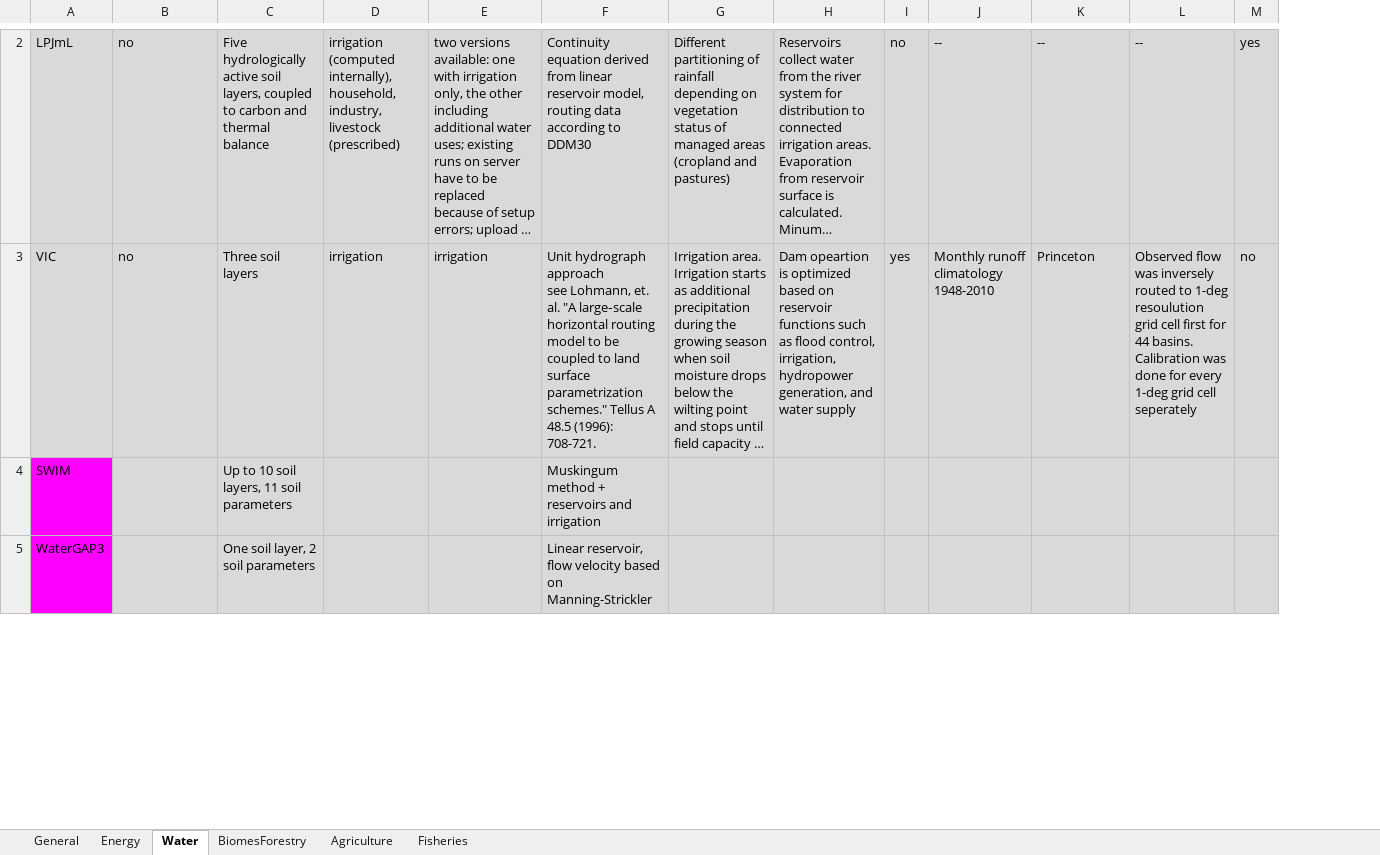
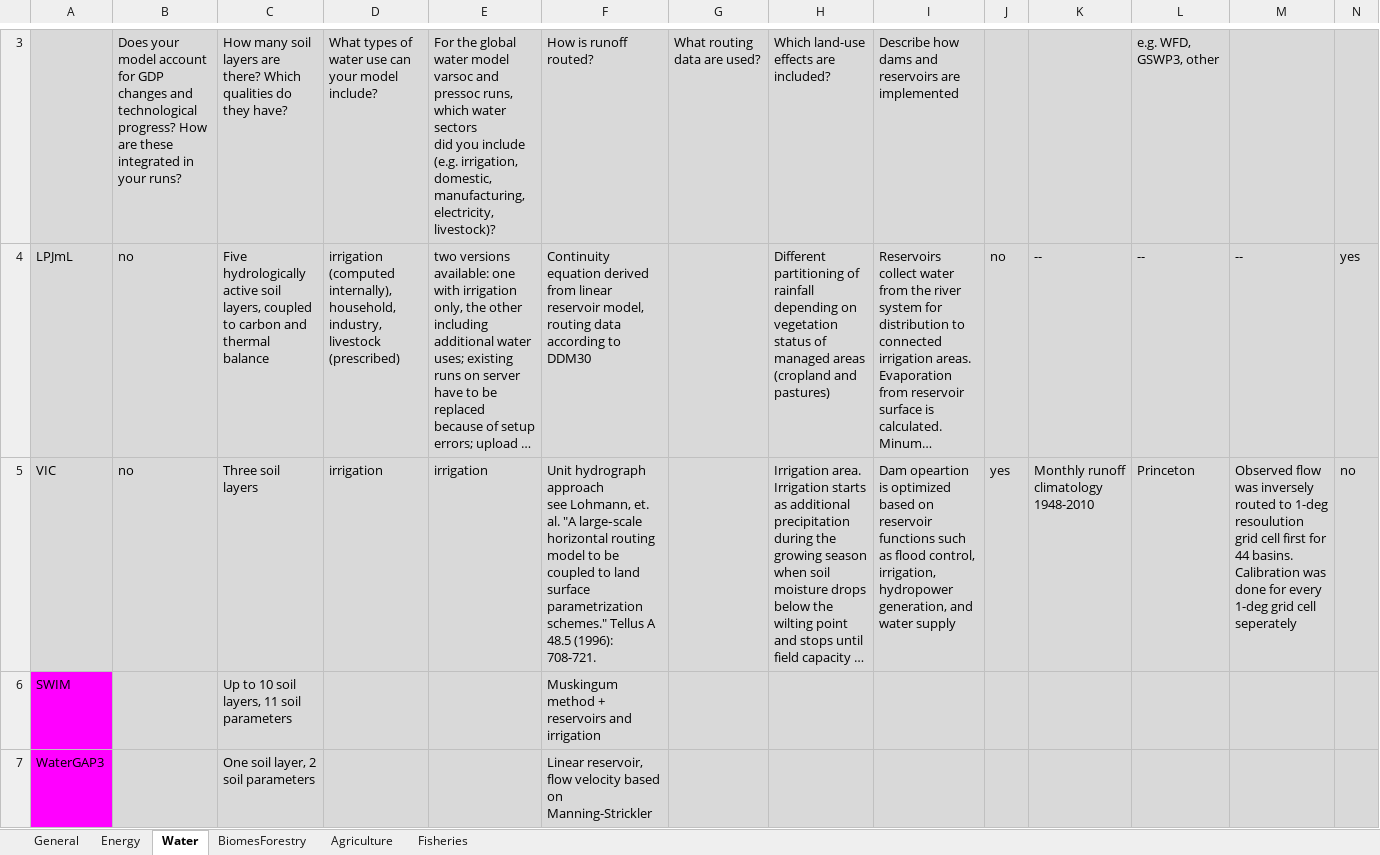
Before and after one commit to bruecksen/isimip, an Excel workbook: data/Model_Experiment_Documentation.xlsx, sheet Water, drawn as a sheet; only a part is shown, gaps mark what is left out; long unchanged cells end in …; values as stored, in another font and other column widths than the file's, no borders; charts and pictures and conditional formats not drawn; addresses are those after the commit; rows hold the shown columns only; ↵ is a line break in a cell; the diff covers the shown part only; the diff names each change by its address in the sheet, - before the commit and + after, or states it on an @@ line.

```diff
--- a/data/Model_Experiment_Documentation.xlsx (sheet Water)
+++ b/data/Model_Experiment_Documentation.xlsx (sheet Water)
+column G, empty
+row 3:  | Does your model account for GDP changes and technological progress? How are these integrated in your runs? | How many soil layers are there? Which qualities do they have? | What types of water use can your model include? | For the global water model varsoc and pressoc runs, which water sectors ↵ did you include (e.g. irrigation, domestic, manufacturing, electricity, ↵ livestock)? | How is runoff routed? | What routing data are used? | Which land-use effects are included? | Describe how dams and reservoirs are implemented |  |  | e.g. WFD, GSWP3, other
```
Also changed, not shown: 2 added rows and 1 removed row elsewhere in this sheet, sheet General, sheet BiomesForestry, sheet Fisheries, sheet Energy, sheet Agriculture, hidden cells, 25 other files.
